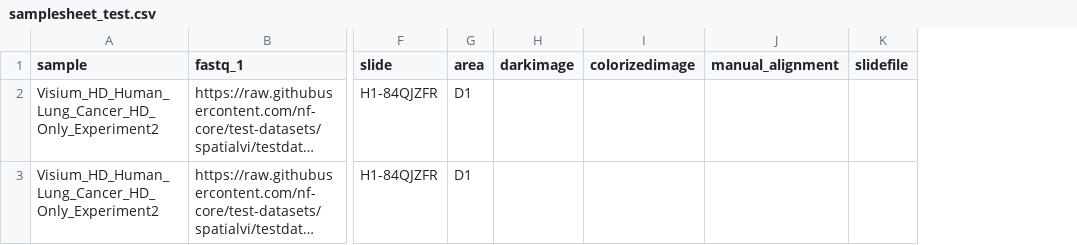
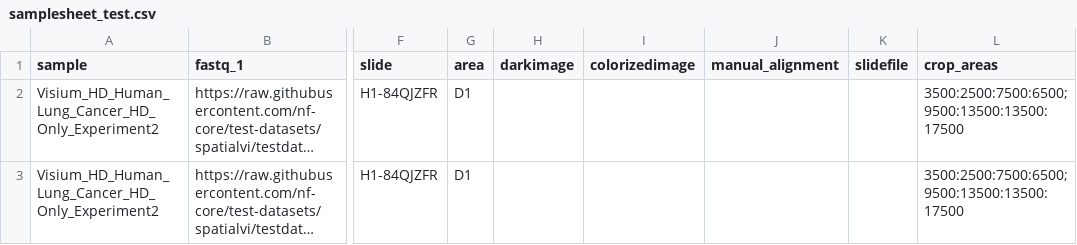
Before and after one commit to nfdata-omics/spatialomics, a CSV file: assets/samplesheet_test.csv, drawn as a sheet; only a part is shown, gaps mark what is left out; long unchanged cells end in …; the diff names each change by its address in the sheet, - before the commit and + after, or states it on an @@ line.

Commit message:
added input of areas to crop

```diff
--- a/assets/samplesheet_test.csv
+++ b/assets/samplesheet_test.csv
+column L (crop_areas), rows 2-3: 3500:2500:7500:6500;9500:13500:13500:17500 | 3500:2500:7500:6500;9500:13500:13500:17500
```
Also changed, not shown: assets/samplesheet_test_long.csv, 6 other files.
